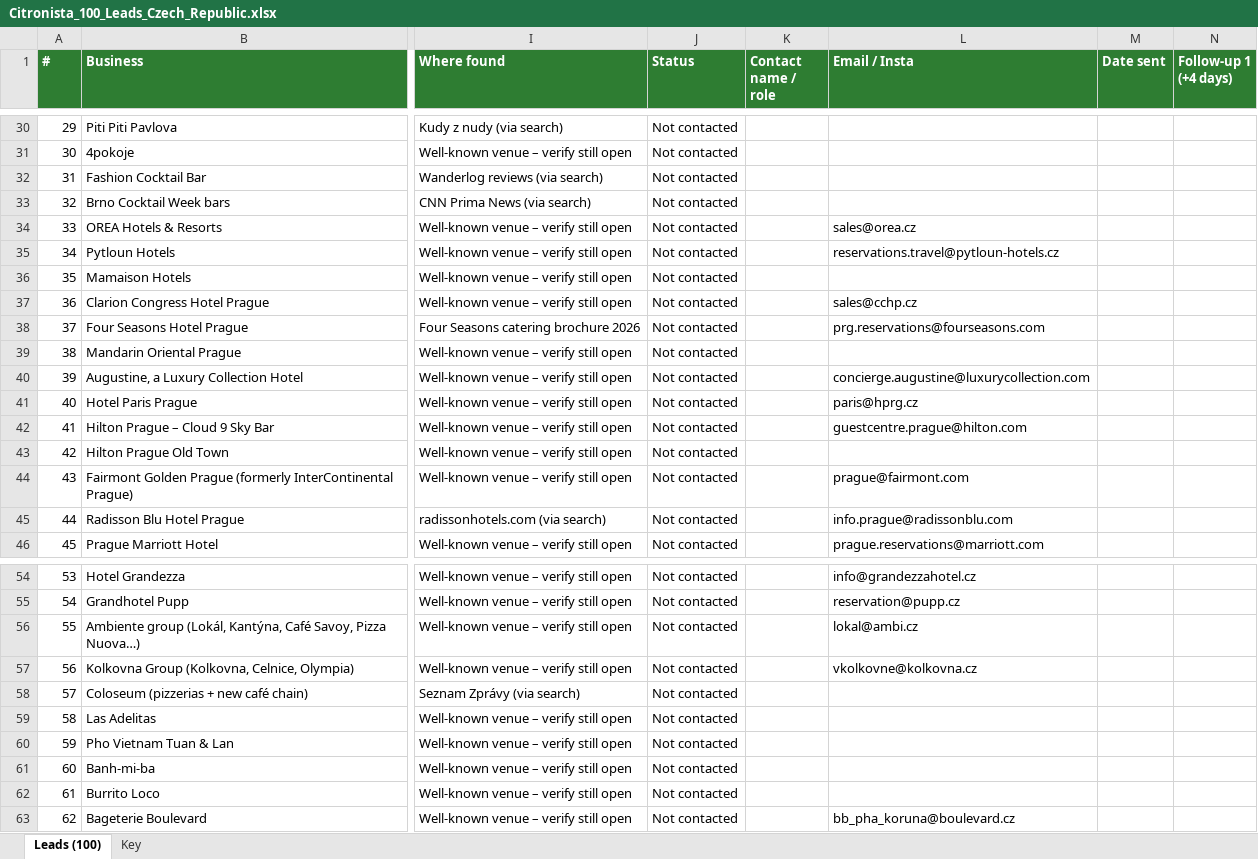
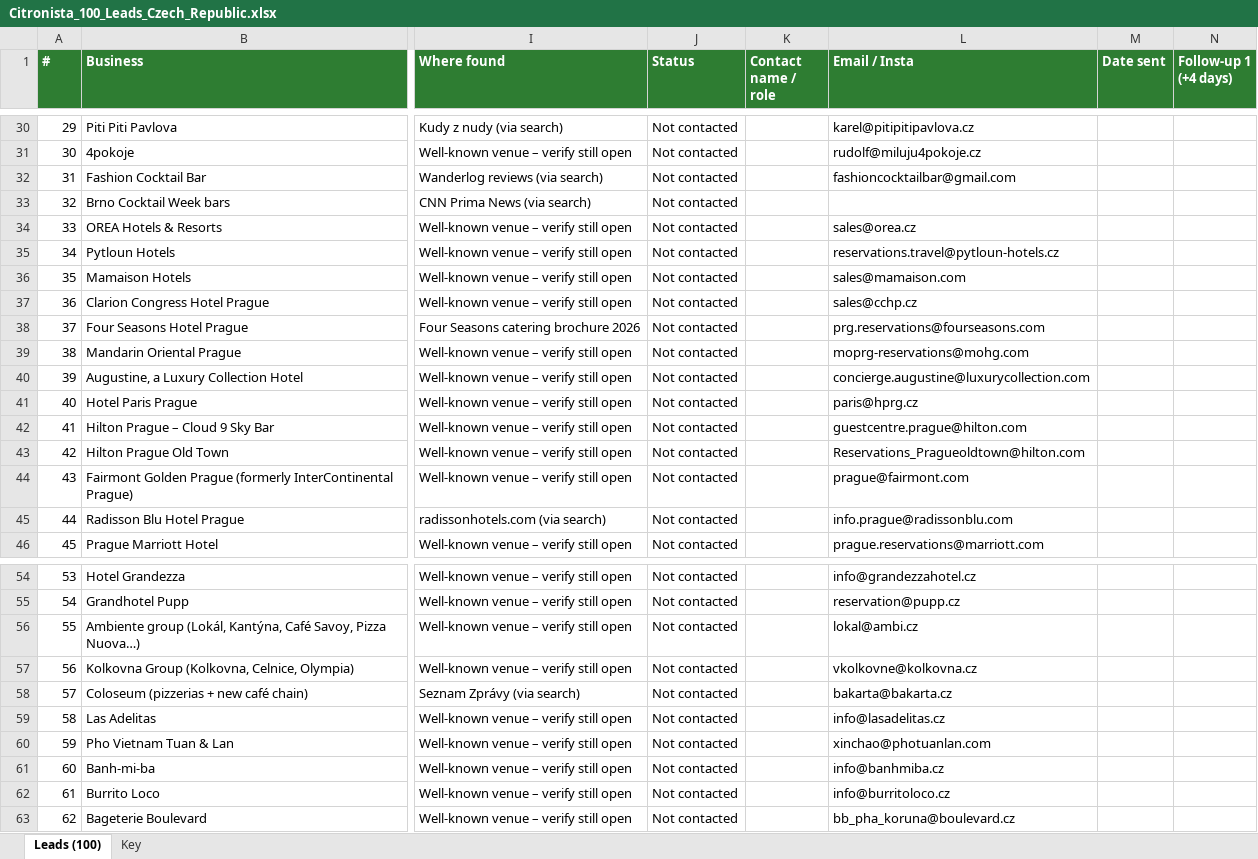
Before and after one commit to dimitarva-coder/Repone, an Excel workbook: citronista/Citronista_100_Leads_Czech_Republic.xlsx, sheet Leads (100), drawn as a sheet; only a part is shown, gaps mark what is left out; values as stored, in another font and other column widths than the file's, no borders; the diff covers the shown part only; the diff names each change by its address in the sheet, - before the commit and + after, or states it on an @@ line.

```diff
--- a/citronista/Citronista_100_Leads_Czech_Republic.xlsx (sheet Leads (100))
+++ b/citronista/Citronista_100_Leads_Czech_Republic.xlsx (sheet Leads (100))
-L30 (Email / Insta): (empty)
+L30 (Email / Insta): karel@pitipitipavlova.cz
-L31 (Email / Insta): (empty)
+L31 (Email / Insta): rudolf@miluju4pokoje.cz
-L32 (Email / Insta): (empty)
+L32 (Email / Insta): fashioncocktailbar@gmail.com
-L36 (Email / Insta): (empty)
+L36 (Email / Insta): sales@mamaison.com
-L39 (Email / Insta): (empty)
+L39 (Email / Insta): moprg-reservations@mohg.com
-L43 (Email / Insta): (empty)
+L43 (Email / Insta): Reservations_Pragueoldtown@hilton.com
-L58 (Email / Insta): (empty)
+L58 (Email / Insta): bakarta@bakarta.cz
-L59 (Email / Insta): (empty)
+L59 (Email / Insta): info@lasadelitas.cz
-L60 (Email / Insta): (empty)
+L60 (Email / Insta): xinchao@photuanlan.com
-L61 (Email / Insta): (empty)
+L61 (Email / Insta): info@banhmiba.cz
-L62 (Email / Insta): (empty)
+L62 (Email / Insta): info@burritoloco.cz
```
Also changed, not shown: 34 edited cells elsewhere in this sheet, citronista/Citronista_100_Leads_Poland.xlsx.
